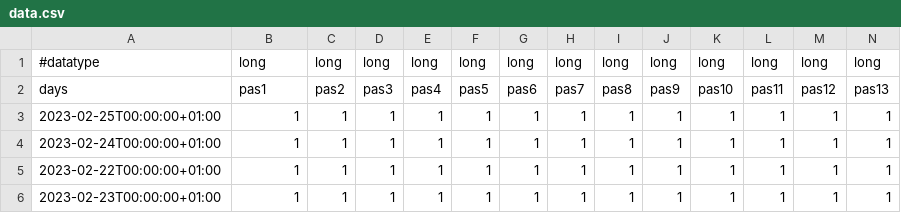
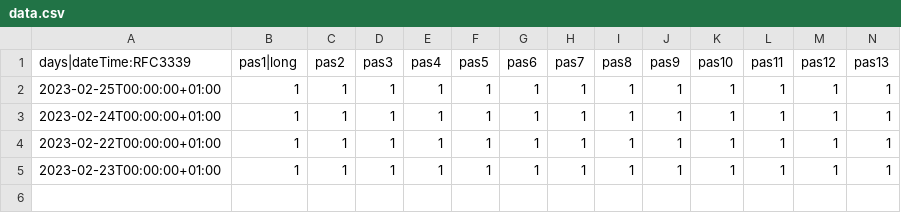
Before and after one commit to ben1frt/SAE-302-appli, a CSV file: JAV/data.csv, drawn as a sheet; only a part is shown; removed rows and columns are numbered as before the commit, all else as after; rows hold the shown columns only; the diff names each change by its address in the sheet, - before the commit and + after, or states it on an @@ line.

Commit message:
Update data.csv

```diff
--- a/JAV/data.csv
+++ b/JAV/data.csv
-row 1: #datatype | long | long | long | long | long | long | long | long | long | long | long | long | long
-A1: days
+A1: days|dateTime:RFC3339
-B1: pas1
+B1: pas1|long
```
